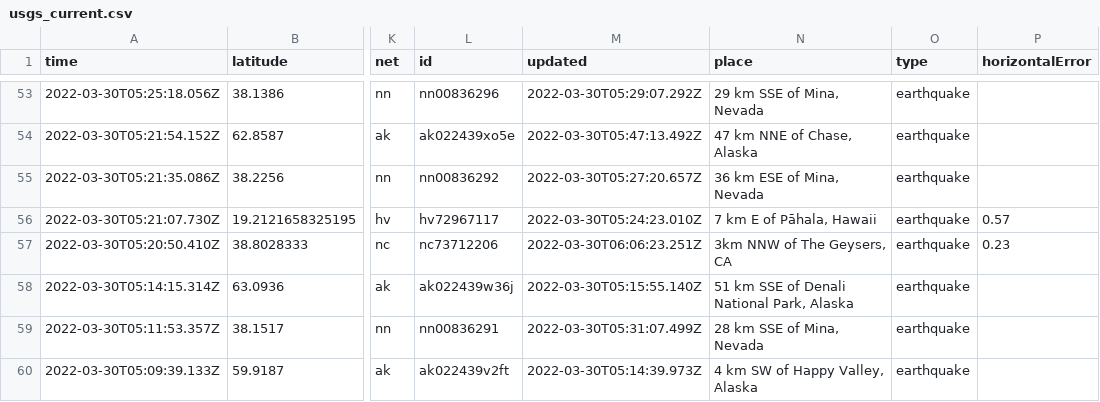
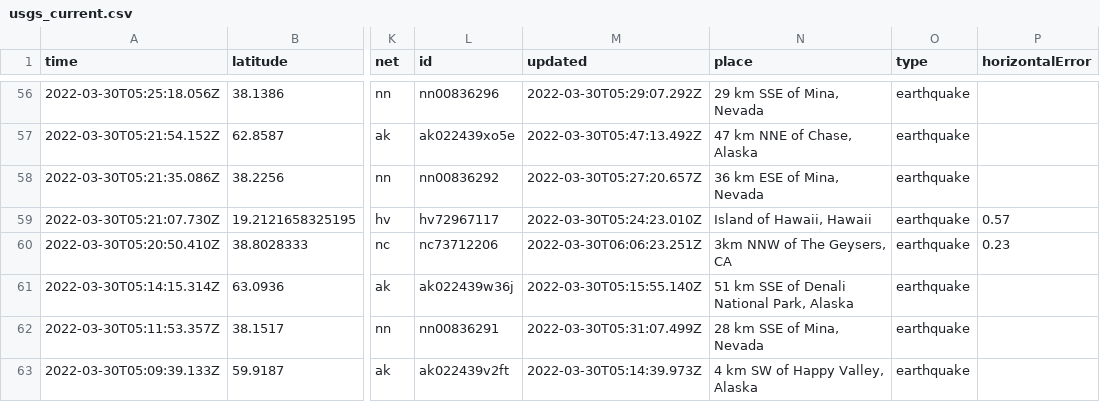
Before and after one commit to Nmargolis/github-action-workshop, a CSV file: usgs_current.csv, drawn as a sheet; only a part is shown, gaps mark what is left out; addresses are those after the commit; the diff covers the shown part only; the diff names each change by its address in the sheet, - before the commit and + after, or states it on an @@ line.

```diff
--- a/usgs_current.csv
+++ b/usgs_current.csv
-N59 (place): 7 km E of Pāhala, Hawaii
+N59 (place): Island of Hawaii, Hawaii
```
Also changed, not shown: 3 added rows, 1 removed row and 15 edited cells elsewhere in this file, 1 other file.
